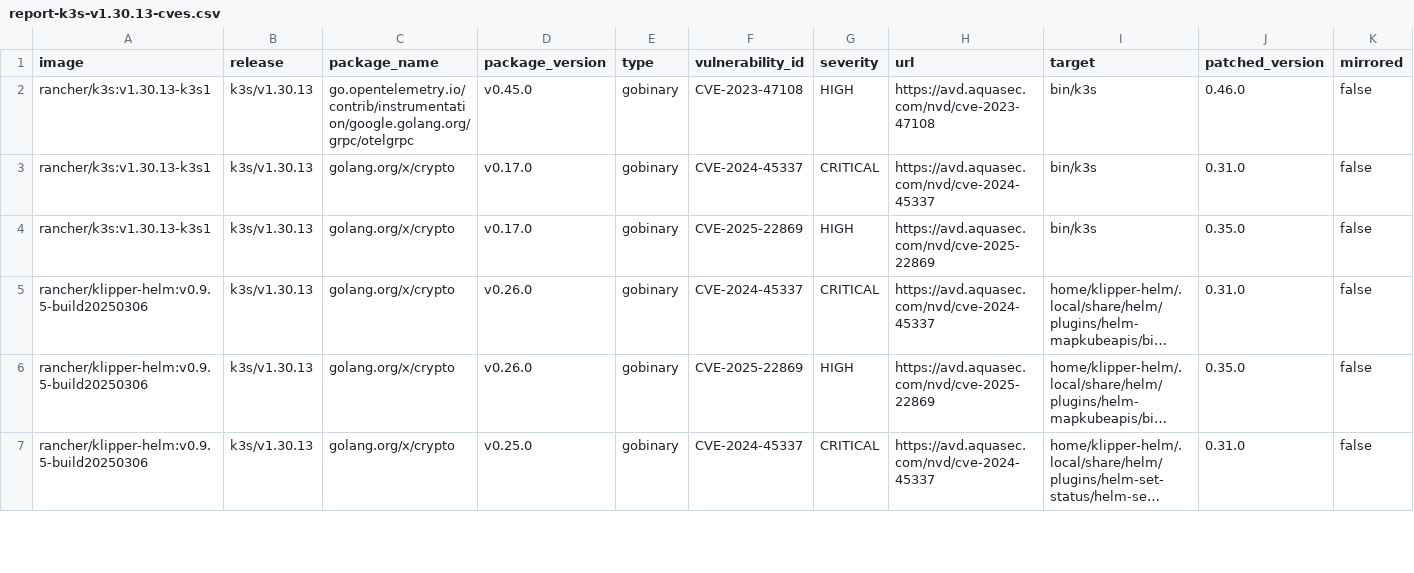
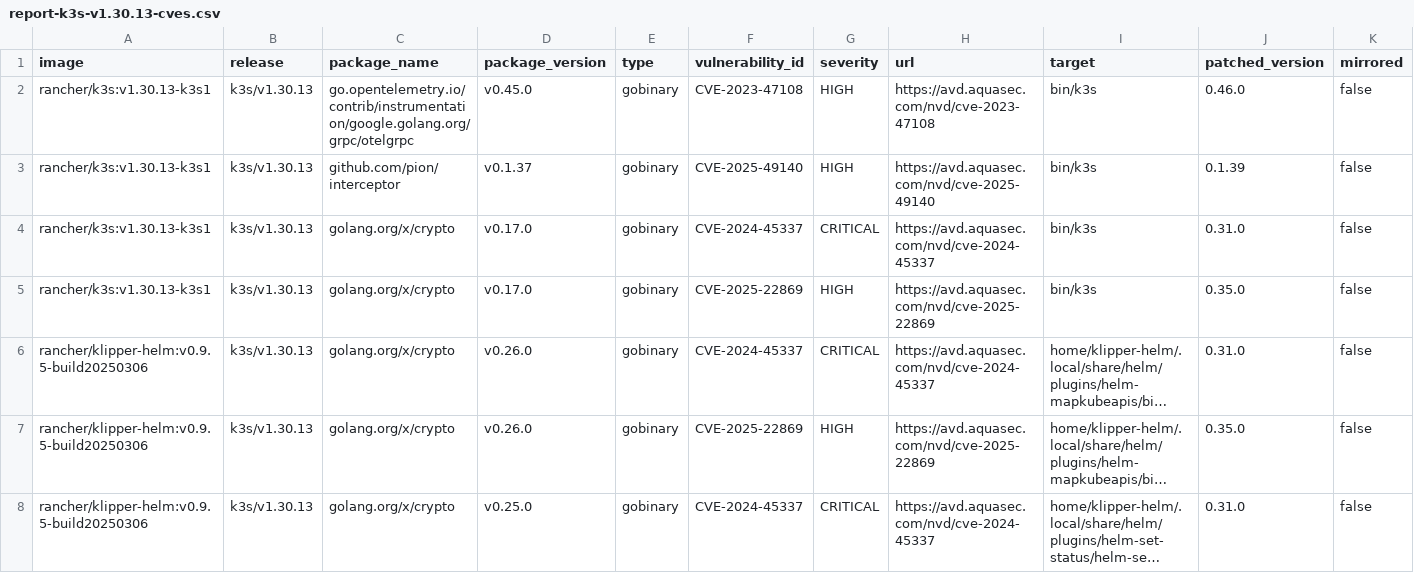
Before and after one commit to k3s-io/scans, a CSV file: docs/csv/report-k3s-v1.30.13-cves.csv, drawn as a sheet; only a part is shown; long unchanged cells end in …; rows hold the shown columns only; the diff names each change by its address in the sheet, - before the commit and + after, or states it on an @@ line.

```diff
--- a/docs/csv/report-k3s-v1.30.13-cves.csv
+++ b/docs/csv/report-k3s-v1.30.13-cves.csv
+row 3: rancher/k3s:v1.30.13-k3s1 | k3s/v1.30.13 | github.com/pion/interceptor | v0.1.37 | gobinary | CVE-2025-49140 | HIGH | https://avd.aquasec.com/nvd/cve-2025-49140 | bin/k3s | 0.1.39 | false
```
Also changed, not shown: docs/csv/report-k3s-v1.31.9-cves.csv, docs/csv/report-k3s-v1.32.5-cves.csv, 5 other files.
